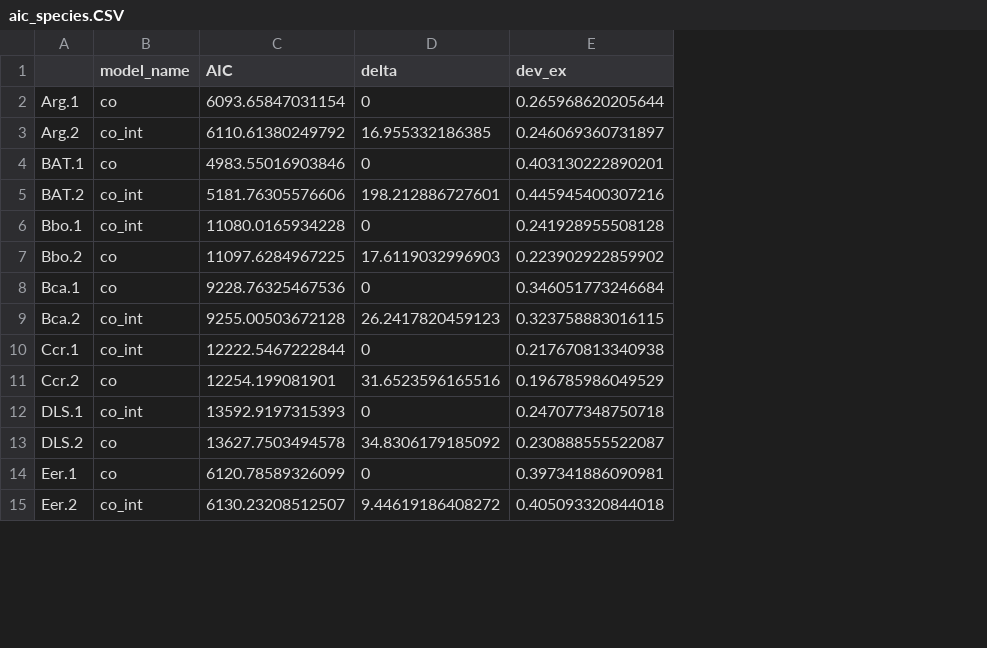
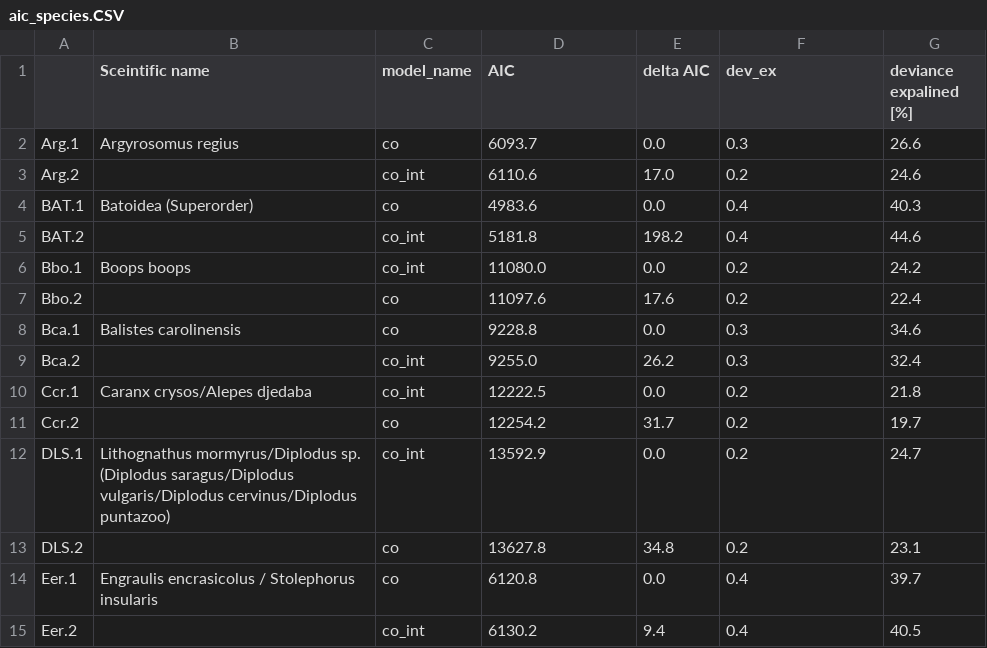
Before and after one commit to dvoralow/Journal, a CSV file: prosseced data/aic_species.CSV, drawn as a sheet; only a part is shown; removed rows and columns are numbered as before the commit, all else as after; the diff covers the shown part only; the diff names each change by its address in the sheet, - before the commit and + after, or states it on an @@ line.

```diff
--- a/prosseced data/aic_species.CSV
+++ b/prosseced data/aic_species.CSV
+column B (Sceintific name), rows 2-14: Argyrosomus regius |  | Batoidea (Superorder) |  | Boops boops |  | Balistes carolinensis |  | Caranx crysos/Alepes djedaba |  | Lithognathus mormyrus/Diplodus sp. (Diplodus saragus/Diplodus vulgaris/Diplodus cervinus/Diplodus puntazoo) |  | Engraulis encrasicolus / Stolephorus insularis
-column D (delta), rows 2-15: 0 | 16.955332186385 | 0 | 198.212886727601 | 0 | 17.6119032996903 | 0 | 26.2417820459123 | 0 | 31.6523596165516 | 0 | 34.8306179185092 | 0 | 9.44619186408272
+column E (delta AIC), rows 2-15: 0.0 | 17.0 | 0.0 | 198.2 | 0.0 | 17.6 | 0.0 | 26.2 | 0.0 | 31.7 | 0.0 | 34.8 | 0.0 | 9.4
+column G (deviance expalined [%]), rows 2-15: 26.6 | 24.6 | 40.3 | 44.6 | 24.2 | 22.4 | 34.6 | 32.4 | 21.8 | 19.7 | 24.7 | 23.1 | 39.7 | 40.5
-D2 (AIC): 6093.65847031154
+D2 (AIC): 6093.7
-F2 (dev_ex): 0.265968620205644
+F2 (dev_ex): 0.3
-D3 (AIC): 6110.61380249792
+D3 (AIC): 6110.6
-F3 (dev_ex): 0.246069360731897
+F3 (dev_ex): 0.2
-D4 (AIC): 4983.55016903846
+D4 (AIC): 4983.6
-F4 (dev_ex): 0.403130222890201
+F4 (dev_ex): 0.4
-D5 (AIC): 5181.76305576606
+D5 (AIC): 5181.8
-F5 (dev_ex): 0.445945400307216
+F5 (dev_ex): 0.4
-D6 (AIC): 11080.0165934228
+D6 (AIC): 11080.0
-F6 (dev_ex): 0.241928955508128
+F6 (dev_ex): 0.2
-D7 (AIC): 11097.6284967225
+D7 (AIC): 11097.6
-F7 (dev_ex): 0.223902922859902
+F7 (dev_ex): 0.2
-D8 (AIC): 9228.76325467536
+D8 (AIC): 9228.8
-F8 (dev_ex): 0.346051773246684
+F8 (dev_ex): 0.3
-D9 (AIC): 9255.00503672128
+D9 (AIC): 9255.0
-F9 (dev_ex): 0.323758883016115
+F9 (dev_ex): 0.3
-D10 (AIC): 12222.5467222844
+D10 (AIC): 12222.5
-F10 (dev_ex): 0.217670813340938
+F10 (dev_ex): 0.2
-D11 (AIC): 12254.199081901
+D11 (AIC): 12254.2
-F11 (dev_ex): 0.196785986049529
+F11 (dev_ex): 0.2
-D12 (AIC): 13592.9197315393
+D12 (AIC): 13592.9
-F12 (dev_ex): 0.247077348750718
+F12 (dev_ex): 0.2
-D13 (AIC): 13627.7503494578
+D13 (AIC): 13627.8
-F13 (dev_ex): 0.230888555522087
+F13 (dev_ex): 0.2
-D14 (AIC): 6120.78589326099
+D14 (AIC): 6120.8
-F14 (dev_ex): 0.397341886090981
+F14 (dev_ex): 0.4
-D15 (AIC): 6130.23208512507
+D15 (AIC): 6130.2
-F15 (dev_ex): 0.405093320844018
+F15 (dev_ex): 0.4
```
Also changed, not shown: 64 edited cells elsewhere in this file, prosseced data/aic_bsize.CSV, prosseced data/aic_catch_bam.CSV, 3 other files.
